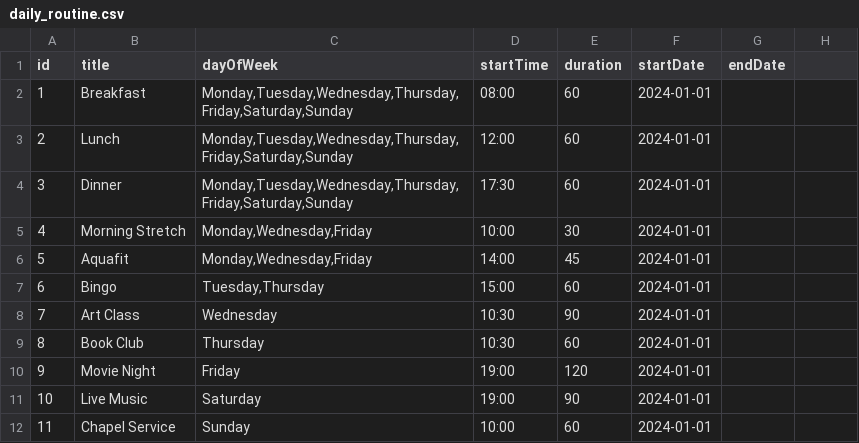
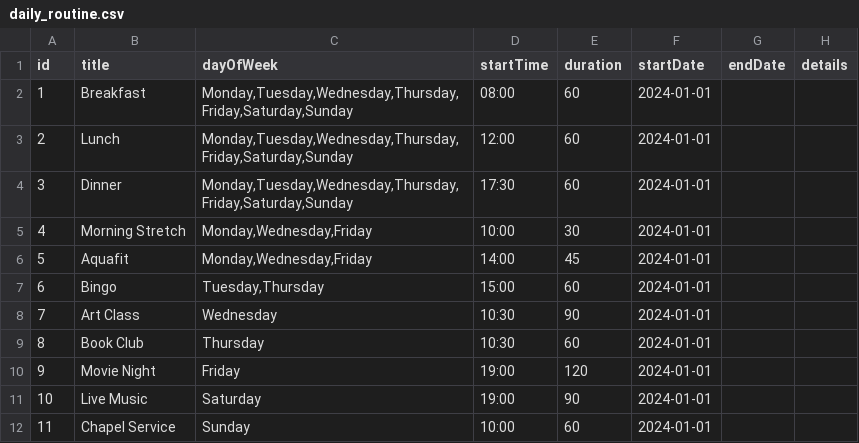
Before and after one commit to rbegg/max-assistant, a CSV file: csv_data/daily_routine.csv, drawn as a sheet; the diff names each change by its address in the sheet, - before the commit and + after, or states it on an @@ line.

```diff
--- a/csv_data/daily_routine.csv
+++ b/csv_data/daily_routine.csv
-H1: (empty)
+H1: details
```
Also changed, not shown: 10 other files.
